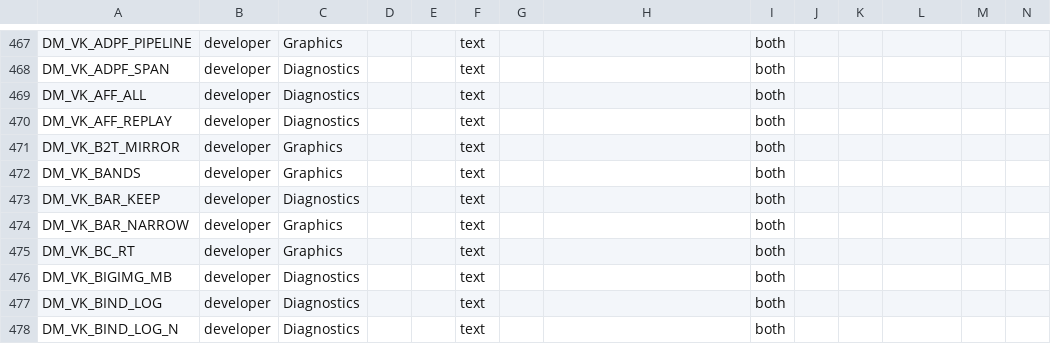
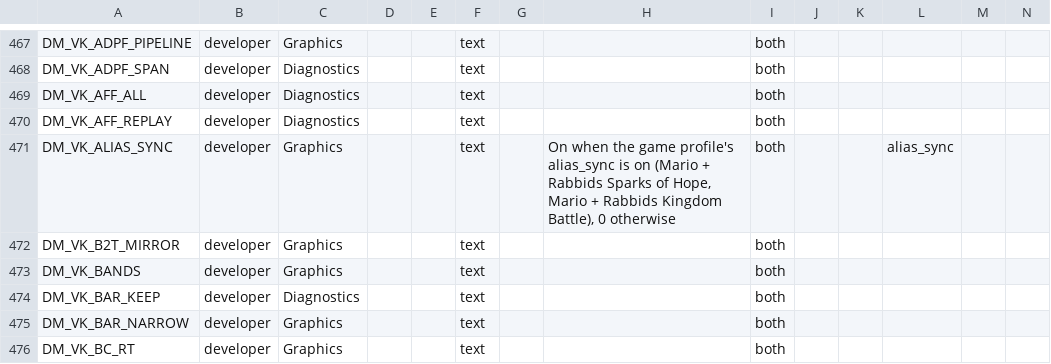
Before and after one commit to buinghia98/peanuts-native, a TSV file: docs/advanced_settings.tsv, drawn as a sheet; only a part is shown, gaps mark what is left out; the shorter side is filled out with more unchanged rows; rows hold the shown columns only; the diff names each change by its address in the sheet, - before the commit and + after, or states it on an @@ line.

```diff
--- a/docs/advanced_settings.tsv
+++ b/docs/advanced_settings.tsv
+row 471: DM_VK_ALIAS_SYNC | developer | Graphics |  |  | text |  | On when the game profile's alias_sync is on (Mario + Rabbids Sparks of Hope, Mario + Rabbids Kingdom Battle), 0 otherwise | both |  |  | alias_sync
```
Also changed, not shown: docs/env_switches.tsv, 12 other files.
